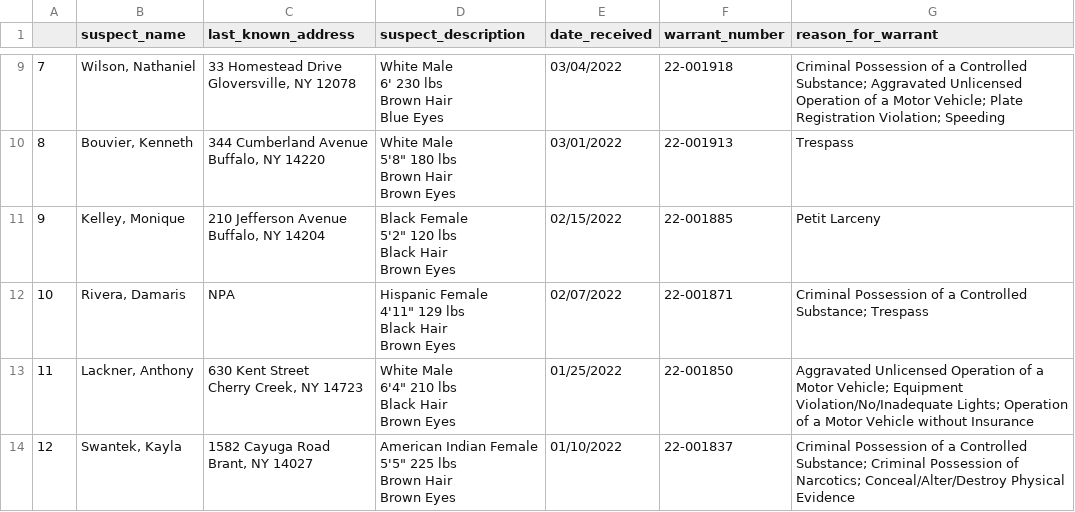
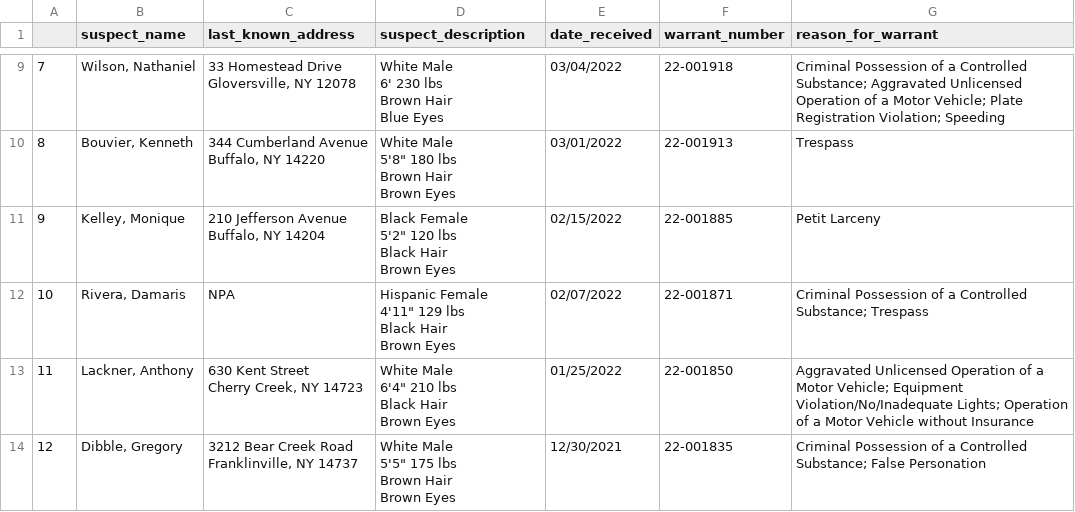
Before and after one commit to marypasciak/warrants-automatic-scraper, a CSV file: warrants.csv, drawn as a sheet; only a part is shown, gaps mark what is left out.

```diff
--- a/warrants.csv
+++ b/warrants.csv
@@ -60,6 +60,6 @@ Black Hair
 Brown Eyes",01/25/2022,22-001850,Aggravated Unlicensed Operation of a Motor Vehicle; Equipment Violation/No/Inadequate Lights; Operation of a Motor Vehicle without Insurance
-12,"Swantek, Kayla","1582 Cayuga Road
-Brant, NY 14027","American Indian Female
-5'5"" 225 lbs
-Brown Hair
-Brown Eyes",01/10/2022,22-001837,Criminal Possession of a Controlled Substance; Criminal Possession of Narcotics; Conceal/Alter/Destroy Physical Evidence
+12,"Dibble, Gregory","3212 Bear Creek Road
+Franklinville, NY 14737","White Male
+5'5"" 175 lbs
+Brown Hair
+Brown Eyes",12/30/2021,22-001835,Criminal Possession of a Controlled Substance; False Personation
```
